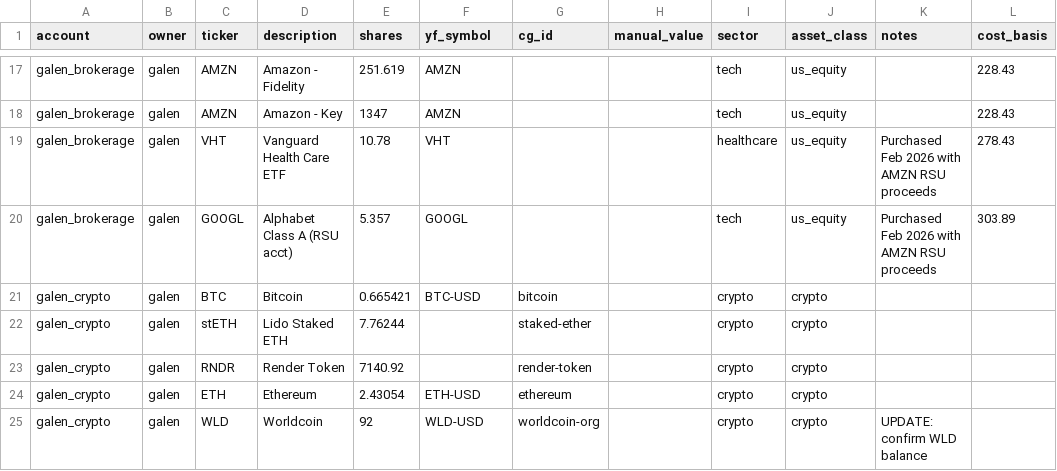
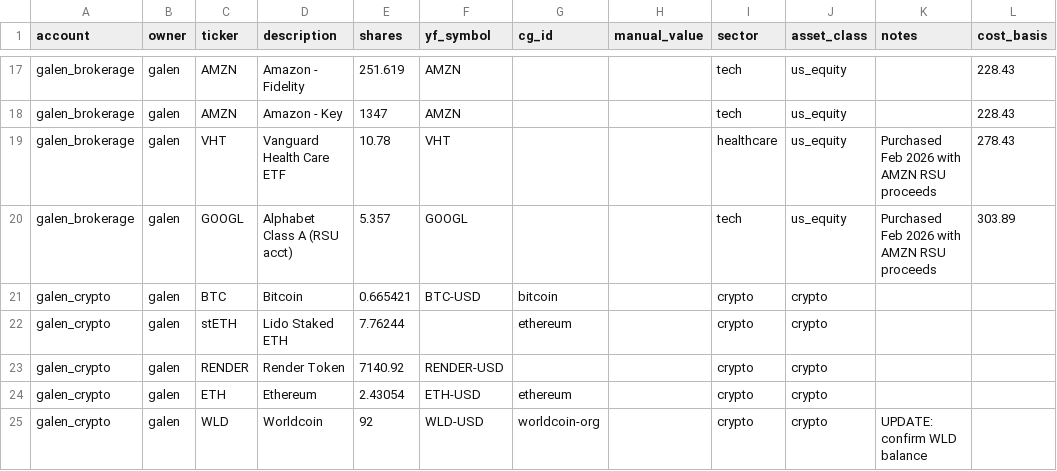
Before and after one commit to galendriver/driver-portfolio, a CSV file: data/balances.csv, drawn as a sheet; only a part is shown, gaps mark what is left out.

```diff
--- a/data/balances.csv
+++ b/data/balances.csv
@@ -21,4 +21,4 @@ galen_brokerage,galen,GOOGL,Alphabet Class A (RSU acct),5.357,GOOGL,,,tech,us_eq
 galen_crypto,galen,BTC,Bitcoin,0.665421,BTC-USD,bitcoin,,crypto,crypto,,
-galen_crypto,galen,stETH,Lido Staked ETH,7.76244,,staked-ether,,crypto,crypto,,
-galen_crypto,galen,RNDR,Render Token,7140.92,,render-token,,crypto,crypto,,
+galen_crypto,galen,stETH,Lido Staked ETH,7.76244,,ethereum,,crypto,crypto,,
+galen_crypto,galen,RENDER,Render Token,7140.92,RENDER-USD,,,crypto,crypto,,
 galen_crypto,galen,ETH,Ethereum,2.43054,ETH-USD,ethereum,,crypto,crypto,,
```
